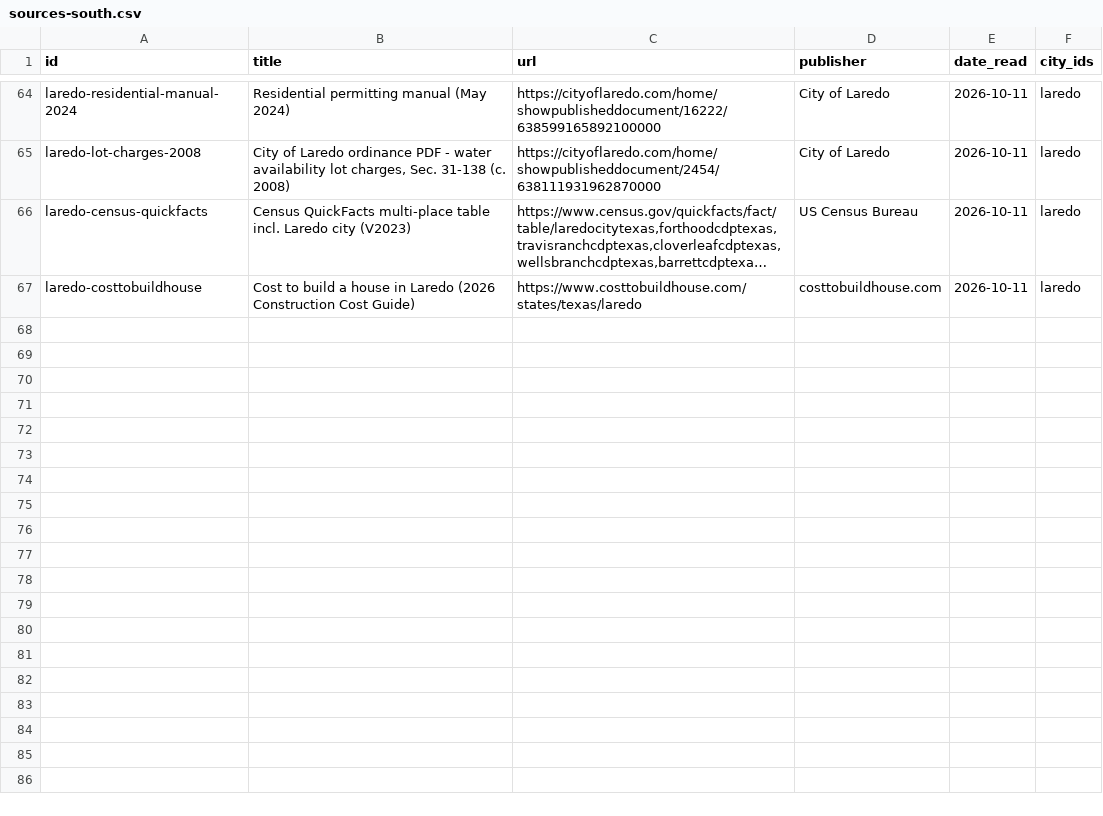
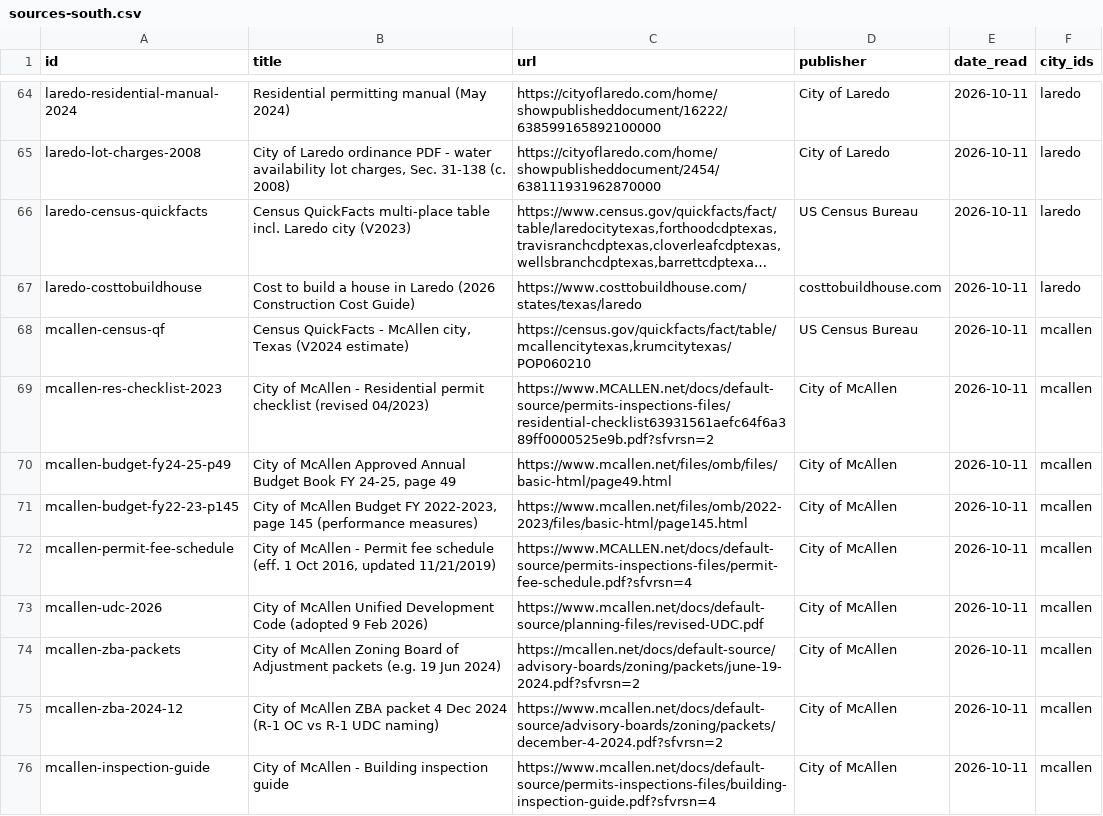
Before and after one commit to acsujan/Keystone-USA-building-code, a CSV file: texas-city-codes/_work/sources-south.csv, drawn as a sheet; only a part is shown, gaps mark what is left out; long unchanged cells end in …; the diff names each change by its address in the sheet, - before the commit and + after, or states it on an @@ line.

```diff
--- a/texas-city-codes/_work/sources-south.csv
+++ b/texas-city-codes/_work/sources-south.csv
+row 68: mcallen-census-qf | Census QuickFacts - McAllen city, Texas (V2024 estimate) | https://census.gov/quickfacts/fact/table/mcallencitytexas,krumcitytexas/POP060210 | US Census Bureau | 2026-10-11 | mcallen
+row 69: mcallen-res-checklist-2023 | City of McAllen - Residential permit checklist (revised 04/2023) | https://www.MCALLEN.net/docs/default-source/permits-inspections-files/residential-checklist63931561aefc64f6a389ff0000525e9b.pdf?sfvrsn=2 | City of McAllen | 2026-10-11 | mcallen
+row 70: mcallen-budget-fy24-25-p49 | City of McAllen Approved Annual Budget Book FY 24-25, page 49 | https://www.mcallen.net/files/omb/files/basic-html/page49.html | City of McAllen | 2026-10-11 | mcallen
+row 71: mcallen-budget-fy22-23-p145 | City of McAllen Budget FY 2022-2023, page 145 (performance measures) | https://www.mcallen.net/files/omb/2022-2023/files/basic-html/page145.html | City of McAllen | 2026-10-11 | mcallen
+row 72: mcallen-permit-fee-schedule | City of McAllen - Permit fee schedule (eff. 1 Oct 2016, updated 11/21/2019) | https://www.MCALLEN.net/docs/default-source/permits-inspections-files/permit-fee-schedule.pdf?sfvrsn=4 | City of McAllen | 2026-10-11 | mcallen
+row 73: mcallen-udc-2026 | City of McAllen Unified Development Code (adopted 9 Feb 2026) | https://www.mcallen.net/docs/default-source/planning-files/revised-UDC.pdf | City of McAllen | 2026-10-11 | mcallen
+row 74: mcallen-zba-packets | City of McAllen Zoning Board of Adjustment packets (e.g. 19 Jun 2024) | https://mcallen.net/docs/default-source/advisory-boards/zoning/packets/june-19-2024.pdf?sfvrsn=2 | City of McAllen | 2026-10-11 | mcallen
+row 75: mcallen-zba-2024-12 | City of McAllen ZBA packet 4 Dec 2024 (R-1 OC vs R-1 UDC naming) | https://www.mcallen.net/docs/default-source/advisory-boards/zoning/packets/december-4-2024.pdf?sfvrsn=2 | City of McAllen | 2026-10-11 | mcallen
+row 76: mcallen-inspection-guide | City of McAllen - Building inspection guide | https://www.mcallen.net/docs/default-source/permits-inspections-files/building-inspection-guide.pdf?sfvrsn=4 | City of McAllen | 2026-10-11 | mcallen
```
Also changed, not shown: texas-city-codes/_work/sources-east.csv, 5 other files.
